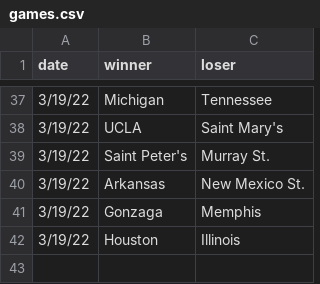
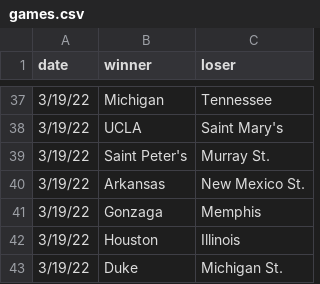
Before and after one commit to MikeMcLarnon/march-madness, a CSV file: static/games.csv, drawn as a sheet; only a part is shown, gaps mark what is left out; the diff names each change by its address in the sheet, - before the commit and + after, or states it on an @@ line.

Commit message:
duke

```diff
--- a/static/games.csv
+++ b/static/games.csv
+row 43: 3/19/22 | Duke | Michigan St.
```
Also changed, not shown: 1 other file.
